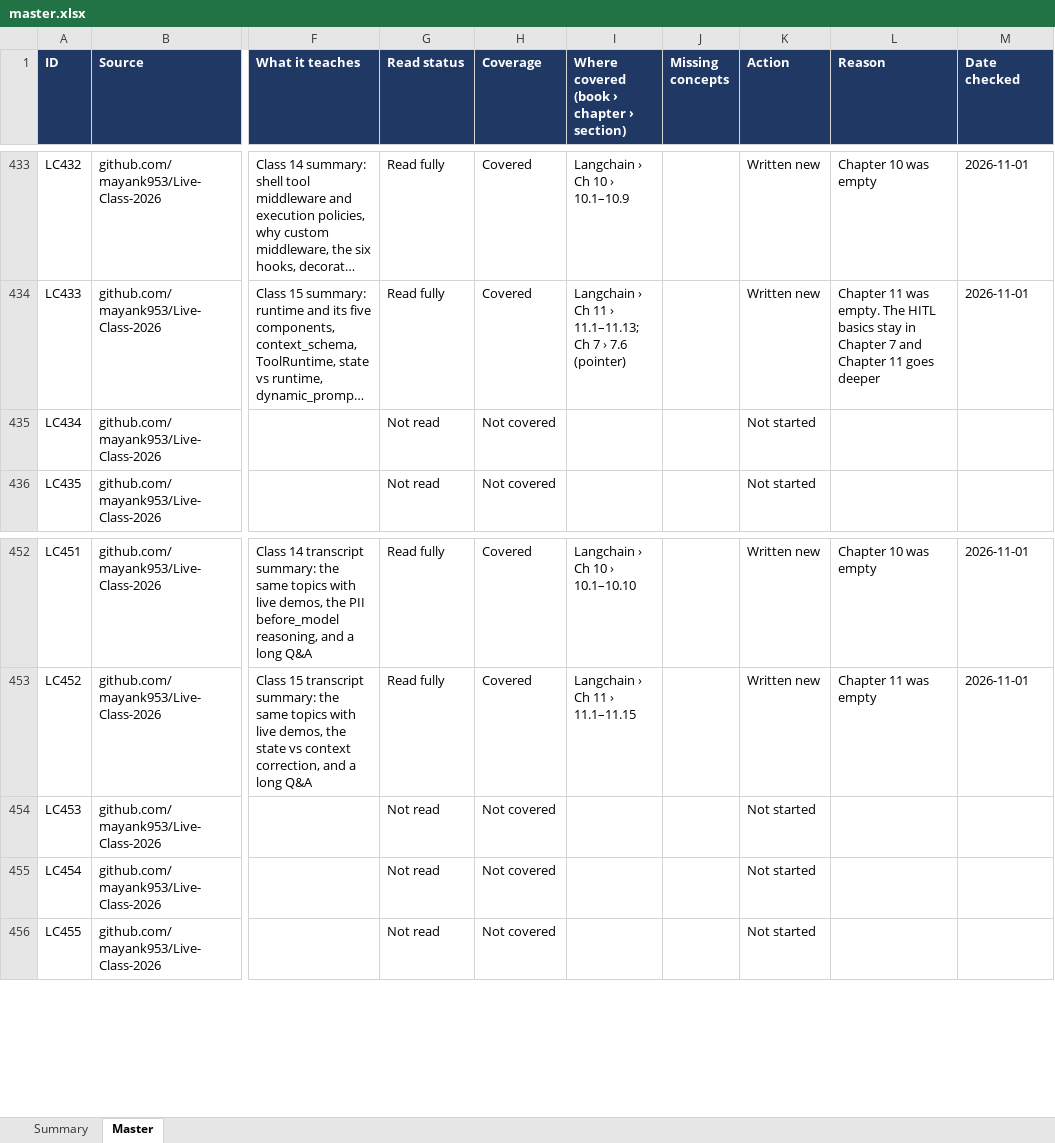
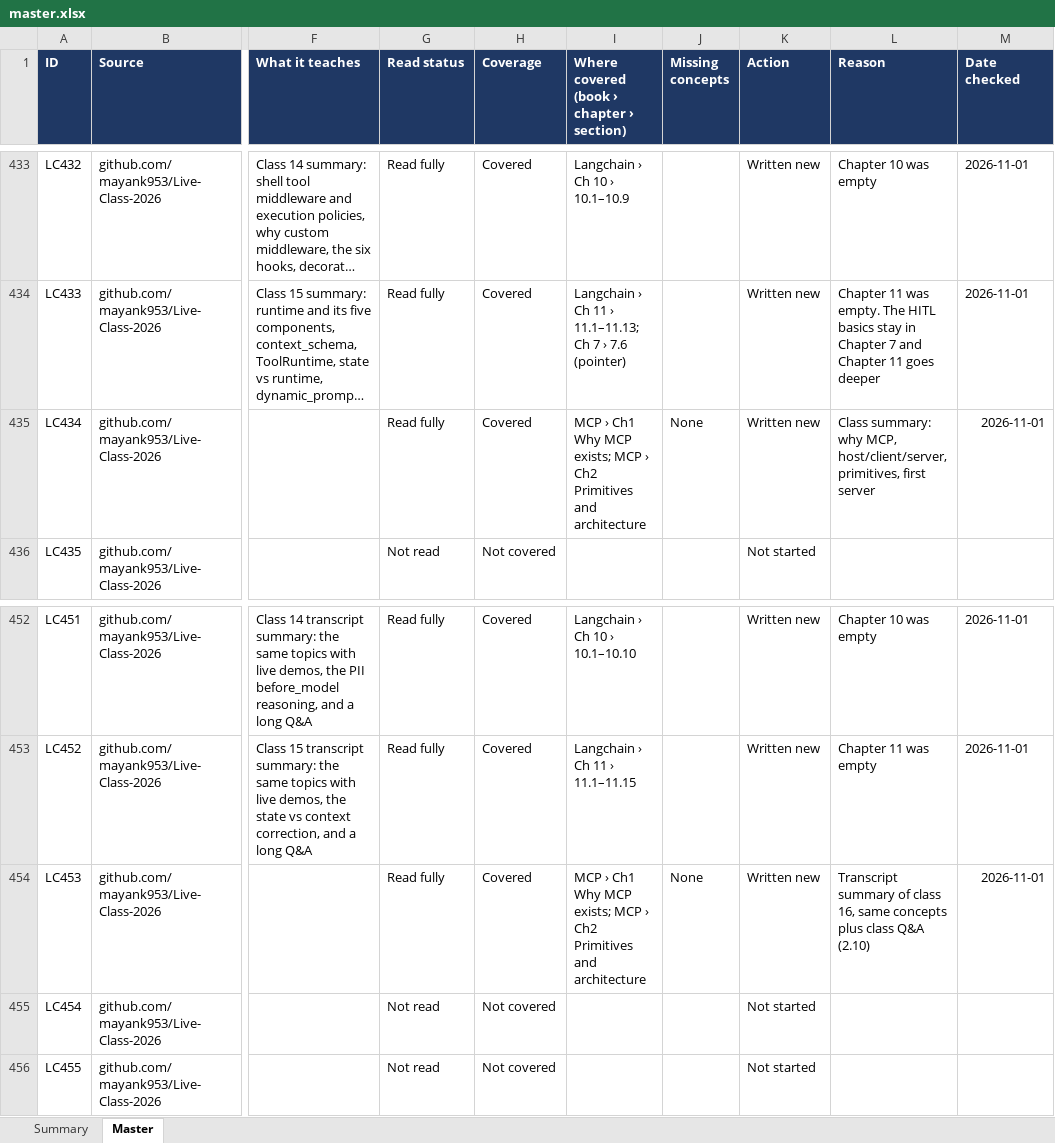
Before and after one commit to kiaanwankhede/MyNotes, an Excel workbook: master/master.xlsx, sheet Master, drawn as a sheet; only a part is shown, gaps mark what is left out; long unchanged cells end in …; values as stored, in another font and other column widths than the file's, no borders; charts and pictures not drawn; the diff covers the shown part only; the diff names each change by its address in the sheet, - before the commit and + after, or states it on an @@ line.

```diff
--- a/master/master.xlsx (sheet Master)
+++ b/master/master.xlsx (sheet Master)
-G435 (Read status): Not read
+G435 (Read status): Read fully
-H435 (Coverage): Not covered
+H435 (Coverage): Covered
-I435: (empty)
+I435: MCP › Ch1 Why MCP exists; MCP › Ch2 Primitives and architecture
-J435 (Missing concepts): (empty)
+J435 (Missing concepts): None
-K435 (Action): Not started
+K435 (Action): Written new
-L435 (Reason): (empty)
+L435 (Reason): Class summary: why MCP, host/client/server, primitives, first server
-M435 (Date checked): (empty)
+M435 (Date checked): 2026-11-01
-G454 (Read status): Not read
+G454 (Read status): Read fully
-H454 (Coverage): Not covered
+H454 (Coverage): Covered
-I454: (empty)
+I454: MCP › Ch1 Why MCP exists; MCP › Ch2 Primitives and architecture
-J454 (Missing concepts): (empty)
+J454 (Missing concepts): None
-K454 (Action): Not started
+K454 (Action): Written new
-L454 (Reason): (empty)
+L454 (Reason): Transcript summary of class 16, same concepts plus class Q&A (2.10)
-M454 (Date checked): (empty)
+M454 (Date checked): 2026-11-01
```
Also changed, not shown: 92 edited cells elsewhere in this sheet, sheet Summary, 2 other files.
